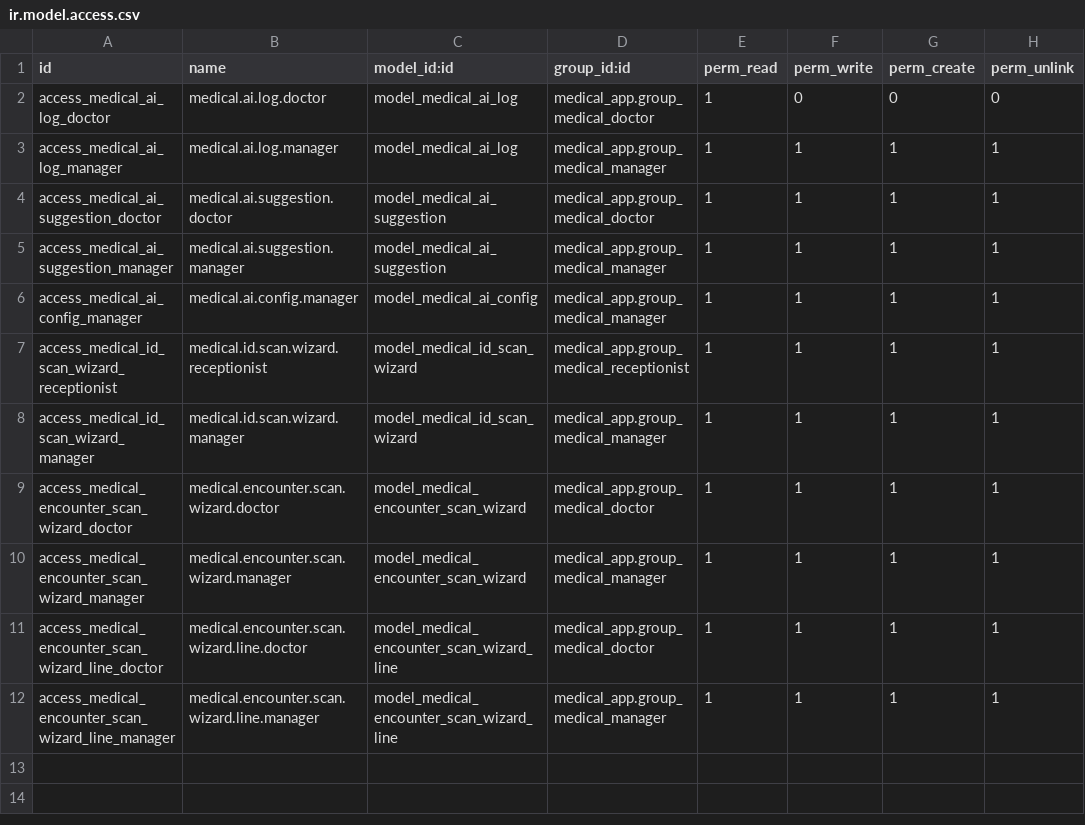
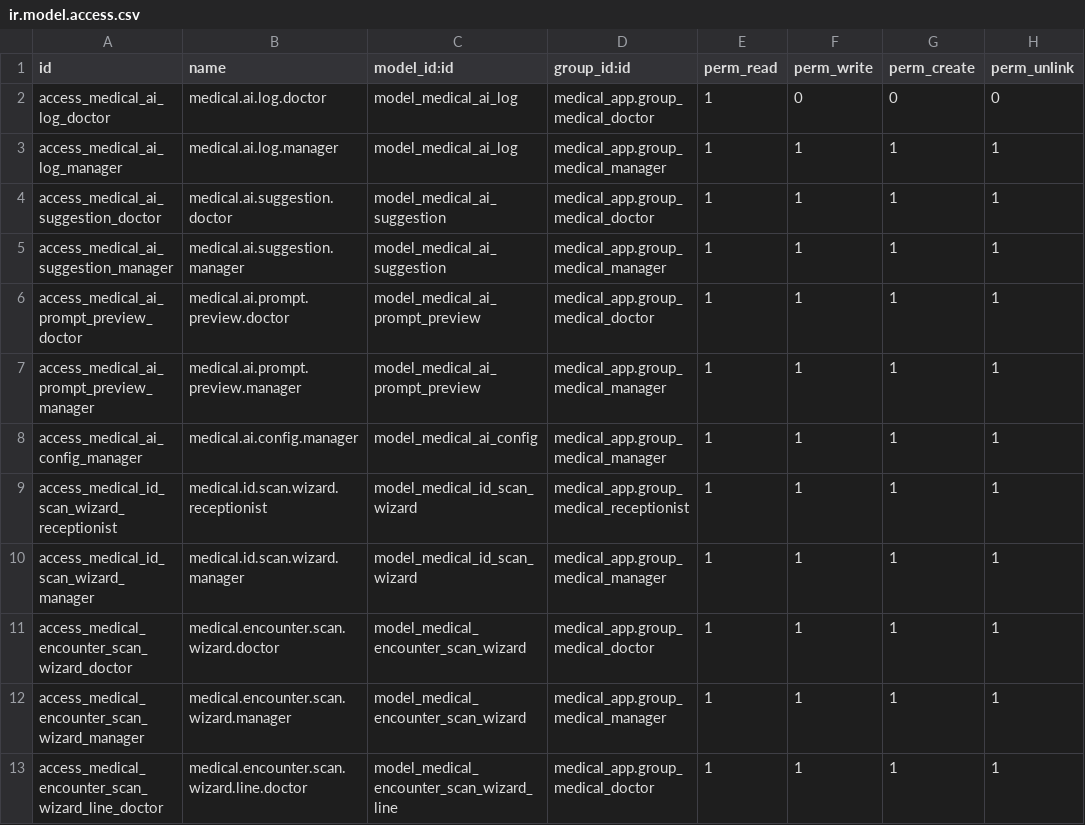
Before and after one commit to AhmedEmary/Medical, a CSV file: medical_app_ai/security/ir.model.access.csv, drawn as a sheet; only a part is shown; the shorter side is filled out with more unchanged rows; the diff names each change by its address in the sheet, - before the commit and + after, or states it on an @@ line.

```diff
--- a/medical_app_ai/security/ir.model.access.csv
+++ b/medical_app_ai/security/ir.model.access.csv
+row 6: access_medical_ai_prompt_preview_doctor | medical.ai.prompt.preview.doctor | model_medical_ai_prompt_preview | medical_app.group_medical_doctor | 1 | 1 | 1 | 1
+row 7: access_medical_ai_prompt_preview_manager | medical.ai.prompt.preview.manager | model_medical_ai_prompt_preview | medical_app.group_medical_manager | 1 | 1 | 1 | 1
```
Also changed, not shown: 11 other files.
